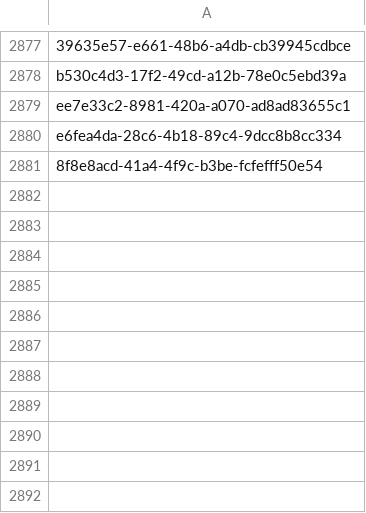
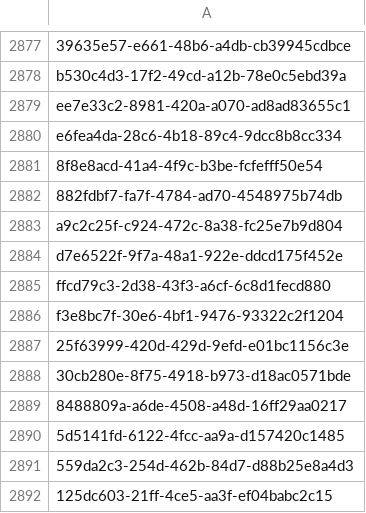
Before and after one commit to inbo/fis-rem-tracking, a CSV file: GMU8/Input/tracking_seq_done.csv, drawn as a sheet; only a part is shown, gaps mark what is left out; the diff names each change by its address in the sheet, - before the commit and + after, or states it on an @@ line.

Commit message:
Test with old data from 2022 for GMU8
#3

```diff
--- a/GMU8/Input/tracking_seq_done.csv
+++ b/GMU8/Input/tracking_seq_done.csv
+row 2882: 882fdbf7-fa7f-4784-ad70-4548975b74db
+row 2883: a9c2c25f-c924-472c-8a38-fc25e7b9d804
+row 2884: d7e6522f-9f7a-48a1-922e-ddcd175f452e
+row 2885: ffcd79c3-2d38-43f3-a6cf-6c8d1fecd880
+row 2886: f3e8bc7f-30e6-4bf1-9476-93322c2f1204
+row 2887: 25f63999-420d-429d-9efd-e01bc1156c3e
+row 2888: 30cb280e-8f75-4918-b973-d18ac0571bde
+row 2889: 8488809a-a6de-4508-a48d-16ff29aa0217
+row 2890: 5d5141fd-6122-4fcc-aa9a-d157420c1485
+row 2891: 559da2c3-254d-462b-84d7-d88b25e8a4d3
+row 2892: 125dc603-21ff-4ce5-aa3f-ef04babc2c15
```
Also changed, not shown: 2 other files.
